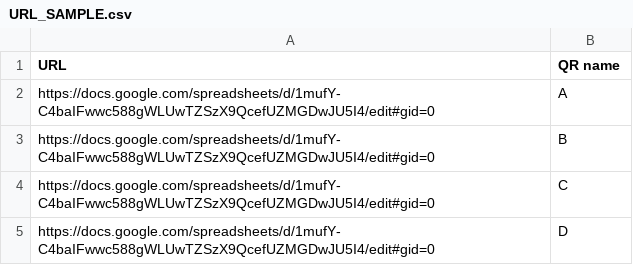
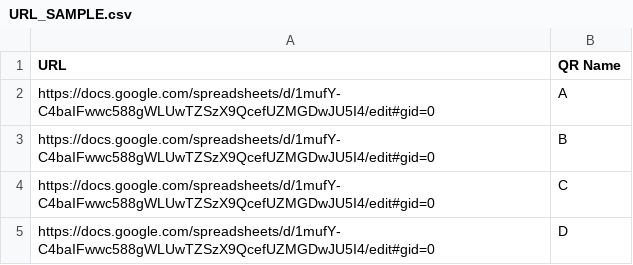
Before and after one commit to Hello-Portal-PTY-LTD/q1box_dashboard, a CSV file: src/assets/samples/URL_SAMPLE.csv, drawn as a sheet.

```diff
--- a/src/assets/samples/URL_SAMPLE.csv
+++ b/src/assets/samples/URL_SAMPLE.csv
@@ -1,2 +1,2 @@
-URL,QR name
+URL,QR Name
 https://docs.google.com/spreadsheets/d/1mufY-C4baIFwwc588gWLUwTZSzX9QcefUZMGDwJU5I4/edit#gid=0,A
```
Also changed, not shown: 15 other files.
